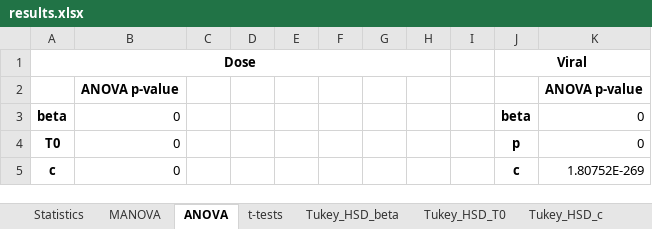
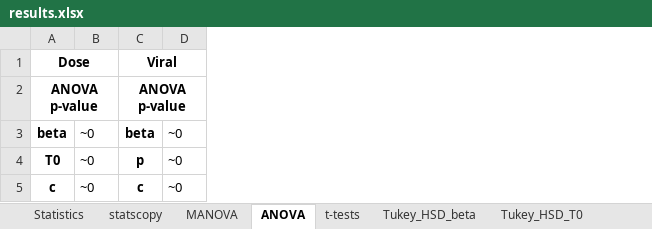
Before and after one commit to DoctorGoose/VirtualPatient, an Excel workbook: results.xlsx, sheet ANOVA, drawn as a sheet; values as stored, in another font and other column widths than the file's, no borders; removed rows and columns are numbered as before the commit, all else as after; the diff names each change by its address in the sheet, - before the commit and + after, or states it on an @@ line.

```diff
--- a/results.xlsx (sheet ANOVA)
+++ b/results.xlsx (sheet ANOVA)
+sheet tab: statscopy
-column B, rows 2-5: ANOVA p-value | 0 | 0 | 0
-column C, empty
-column D, empty
-column E, empty
-column F, empty
-column G, empty
-column H, empty
-column I, empty
+column B, rows 3-5: all ~0
-column K, rows 2-5: ANOVA p-value | 0 | 0 | 1.80752E-269
+column D, rows 3-5: all ~0
-A2: (empty)
+A2: ANOVA p-value
+A2:B2 merged
-C2: (empty)
+C2: ANOVA p-value
+C2:D2 merged
```
Also changed, not shown: sheet Statistics, sheet MANOVA, formulas that keep their value, 8 other files.
